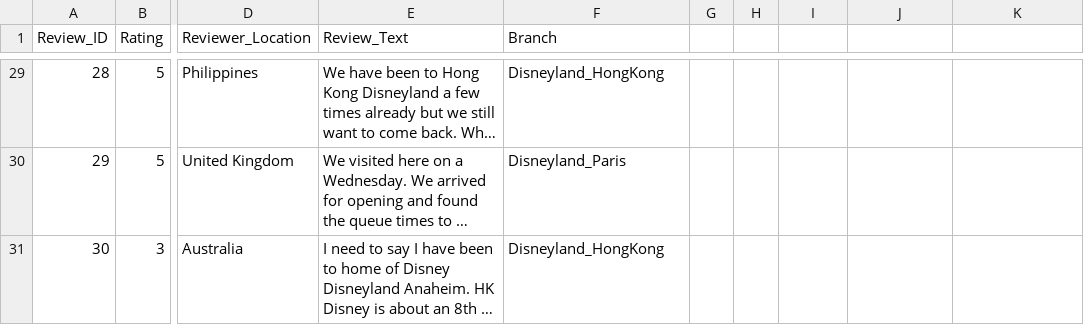
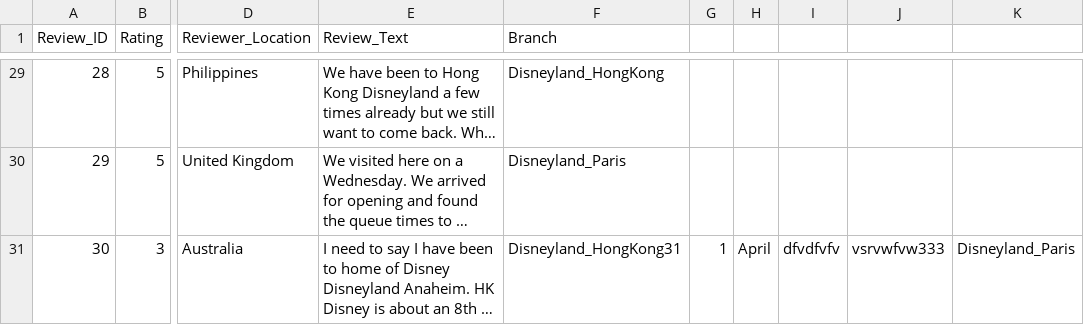
Before and after one commit to z125512-lara-khreis/disneyland-review, a CSV file: disneylandreview.csv, drawn as a sheet; only a part is shown, gaps mark what is left out; long unchanged cells end in …; the diff names each change by its address in the sheet, - before the commit and + after, or states it on an @@ line.

```diff
--- a/disneylandreview.csv
+++ b/disneylandreview.csv
-F31 (Branch): Disneyland_HongKong
+F31 (Branch): Disneyland_HongKong31
-G31: (empty)
+G31: 1
-H31: (empty)
+H31: April
-I31: (empty)
+I31: dfvdfvfv
-J31: (empty)
+J31: vsrvwfvw333
-K31: (empty)
+K31: Disneyland_Paris
```
Also changed, not shown: 3 other files.
